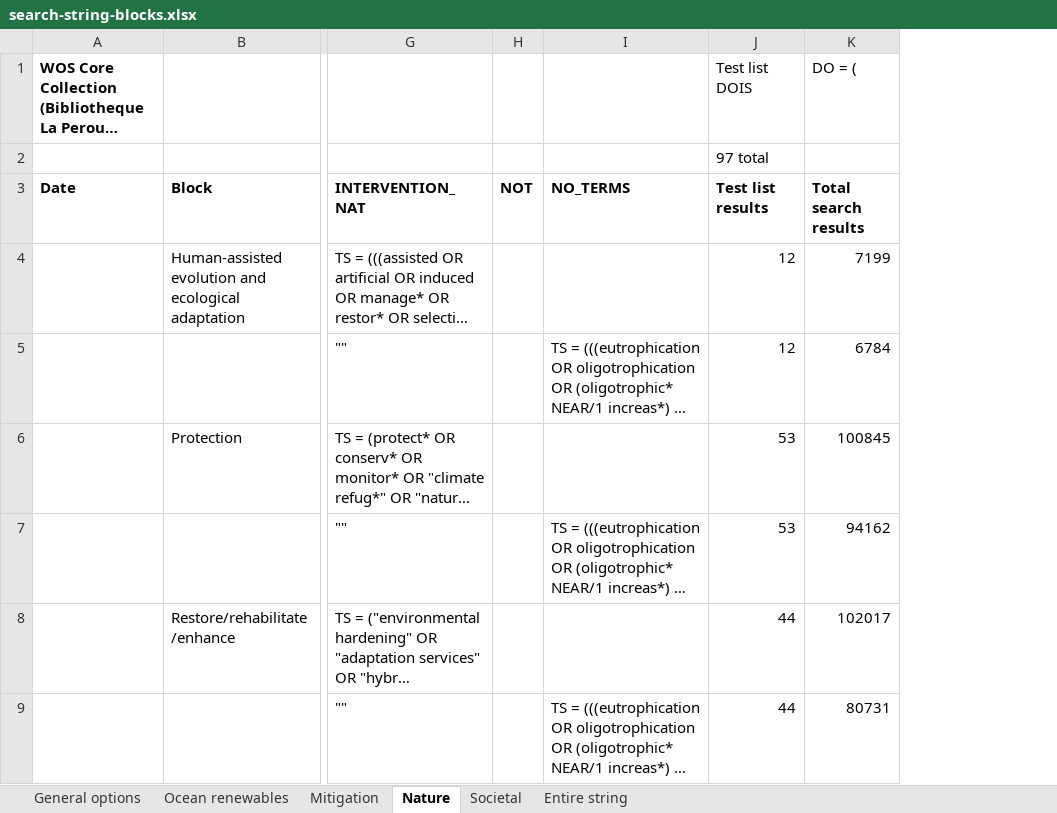
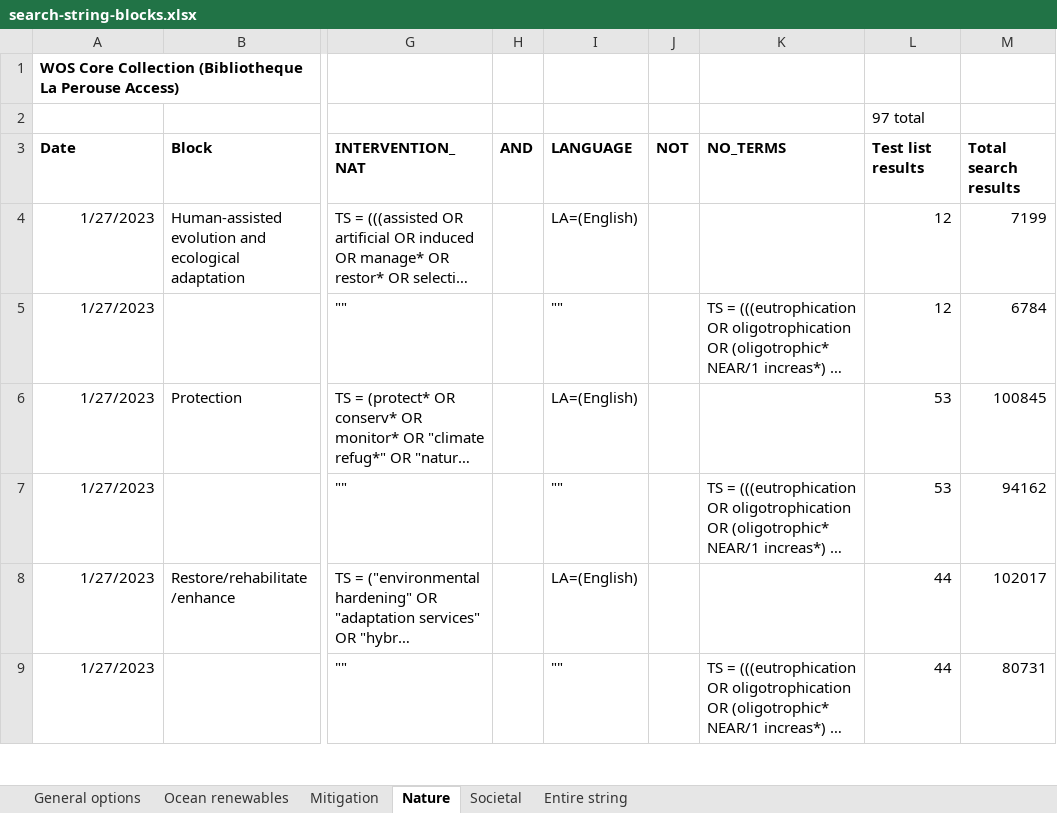
Before and after one commit to dveytia/OBS_systematic_map, an Excel workbook: data/derived-data/search-string/search-string-blocks.xlsx, sheet Nature, drawn as a sheet; only a part is shown, gaps mark what is left out; long unchanged cells end in …; values as stored, in another font and other column widths than the file's, no borders; addresses are those after the commit; the diff covers the shown part only; the diff names each change by its address in the sheet, - before the commit and + after, or states it on an @@ line.

```diff
--- a/data/derived-data/search-string/search-string-blocks.xlsx (sheet Nature)
+++ b/data/derived-data/search-string/search-string-blocks.xlsx (sheet Nature)
+column H (AND), empty
+column I (LANGUAGE), rows 4-9: LA=(English) | "" | LA=(English) | "" | LA=(English) | ""
-L1 (Test list results): Test list DOIS
+L1 (Test list results): (empty)
-M1 (Total search results): DO = (
+M1 (Total search results): (empty)
-A4:A9 (Date): (empty)
+A4:A9 (Date): 1/27/2023
```
Also changed, not shown: 1 added row, 2 removed rows and 5 edited cells elsewhere in this sheet, sheet Societal, sheet Mitigation, sheet General options.
